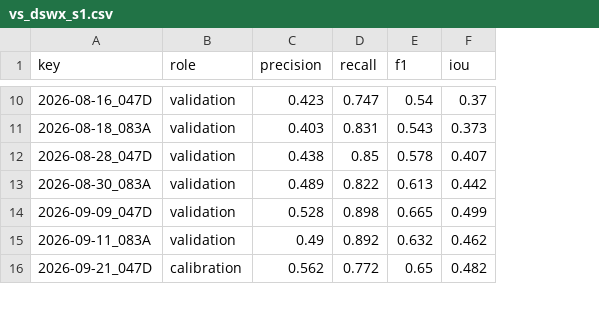
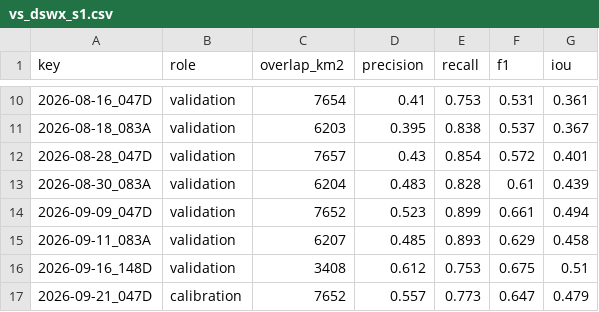
Before and after one commit to SkyRadar-org/skyradar-nisar, a CSV file: data/web/stats/vs_dswx_s1.csv, drawn as a sheet; only a part is shown, gaps mark what is left out; addresses are those after the commit; the diff covers the shown part only; the diff names each change by its address in the sheet, - before the commit and + after, or states it on an @@ line.

```diff
--- a/data/web/stats/vs_dswx_s1.csv
+++ b/data/web/stats/vs_dswx_s1.csv
+column C (overlap_km2), rows 10-15: 7654 | 6203 | 7657 | 6204 | 7652 | 6207; row 17: 7652
-D10 (precision): 0.423
+D10 (precision): 0.41
-E10 (recall): 0.747
+E10 (recall): 0.753
-F10 (f1): 0.54
+F10 (f1): 0.531
-G10 (iou): 0.37
+G10 (iou): 0.361
-D11 (precision): 0.403
+D11 (precision): 0.395
-E11 (recall): 0.831
+E11 (recall): 0.838
-F11 (f1): 0.543
+F11 (f1): 0.537
-G11 (iou): 0.373
+G11 (iou): 0.367
-D12 (precision): 0.438
+D12 (precision): 0.43
-E12 (recall): 0.85
+E12 (recall): 0.854
-F12 (f1): 0.578
+F12 (f1): 0.572
-G12 (iou): 0.407
+G12 (iou): 0.401
-D13 (precision): 0.489
+D13 (precision): 0.483
-E13 (recall): 0.822
+E13 (recall): 0.828
-F13 (f1): 0.613
+F13 (f1): 0.61
-G13 (iou): 0.442
+G13 (iou): 0.439
-D14 (precision): 0.528
+D14 (precision): 0.523
-E14 (recall): 0.898
+E14 (recall): 0.899
-F14 (f1): 0.665
+F14 (f1): 0.661
-G14 (iou): 0.499
+G14 (iou): 0.494
-D15 (precision): 0.49
+D15 (precision): 0.485
-E15 (recall): 0.892
+E15 (recall): 0.893
-F15 (f1): 0.632
+F15 (f1): 0.629
-G15 (iou): 0.462
+G15 (iou): 0.458
+row 16: 2026-09-16_148D | validation | 3408 | 0.612 | 0.753 | 0.675 | 0.51
-D17 (precision): 0.562
+D17 (precision): 0.557
-E17 (recall): 0.772
+E17 (recall): 0.773
-F17 (f1): 0.65
+F17 (f1): 0.647
-G17 (iou): 0.482
+G17 (iou): 0.479
```
Also changed, not shown: 4 added rows and 57 edited cells elsewhere in this file, data/web/stats/commune_flood_timing.csv, data/web/stats/commune_water_by_date.csv, 46 other files.
